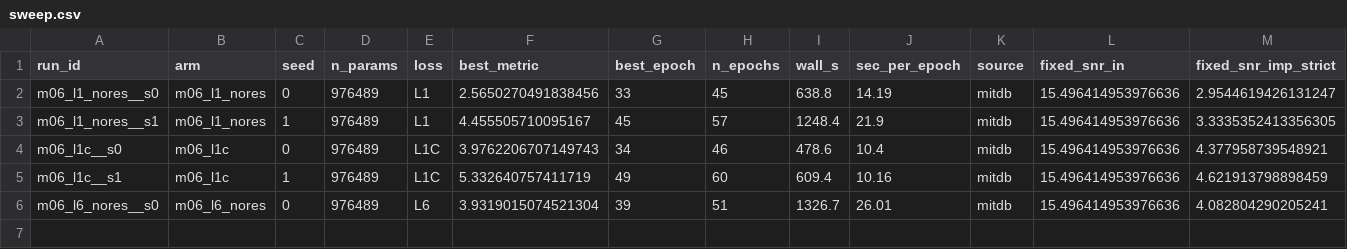
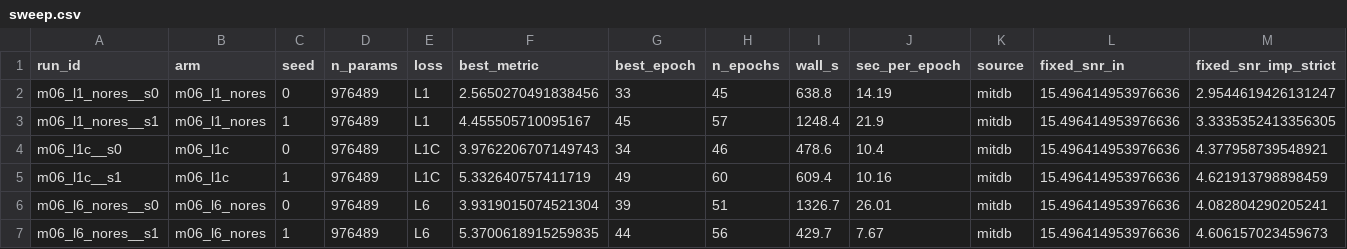
Before and after one commit to userpawbaw/ECG_denoising_method_comparision, a CSV file: results/ext/d40/sweep.csv, drawn as a sheet; only a part is shown; rows hold the shown columns only; the diff names each change by its address in the sheet, - before the commit and + after, or states it on an @@ line.

```diff
--- a/results/ext/d40/sweep.csv
+++ b/results/ext/d40/sweep.csv
+row 7: m06_l6_nores__s1 | m06_l6_nores | 1 | 976489 | L6 | 5.3700618915259835 | 44 | 56 | 429.7 | 7.67 | mitdb | 15.496414953976636 | 4.606157023459673
```
Also changed, not shown: results/ext/d40/m06_l6_nores__s1/log.csv, 5 other files.
